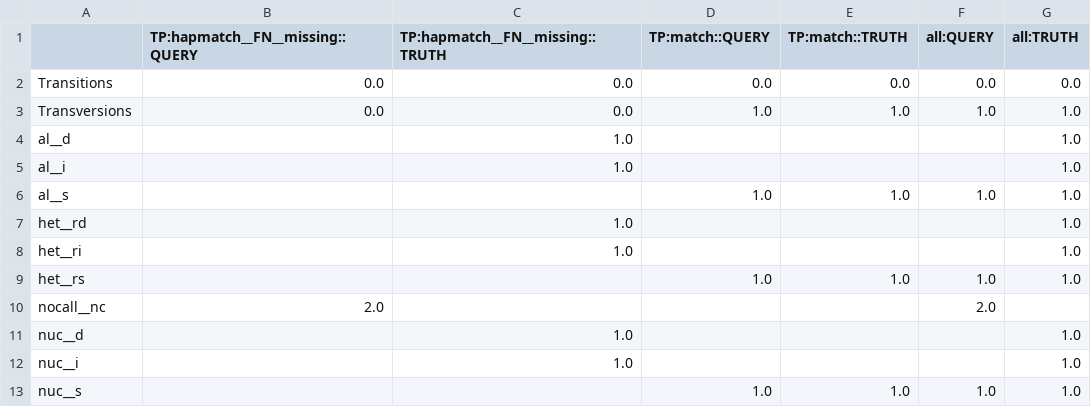
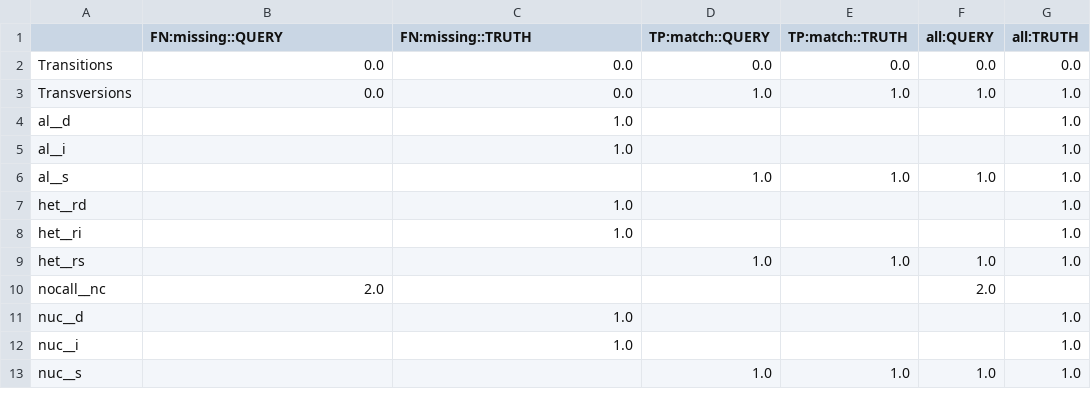
Before and after one commit to Illumina/hap.py, a CSV file: src/data/pathtraversal/expected.counts.csv, drawn as a sheet.

```diff
--- a/src/data/pathtraversal/expected.counts.csv
+++ b/src/data/pathtraversal/expected.counts.csv
@@ -1,2 +1,2 @@
-,TP:hapmatch__FN__missing::QUERY,TP:hapmatch__FN__missing::TRUTH,TP:match::QUERY,TP:match::TRUTH,all:QUERY,all:TRUTH
+,FN:missing::QUERY,FN:missing::TRUTH,TP:match::QUERY,TP:match::TRUTH,all:QUERY,all:TRUTH
 Transitions,0.0,0.0,0.0,0.0,0.0,0.0
```
Also changed, not shown: 1 other file.
